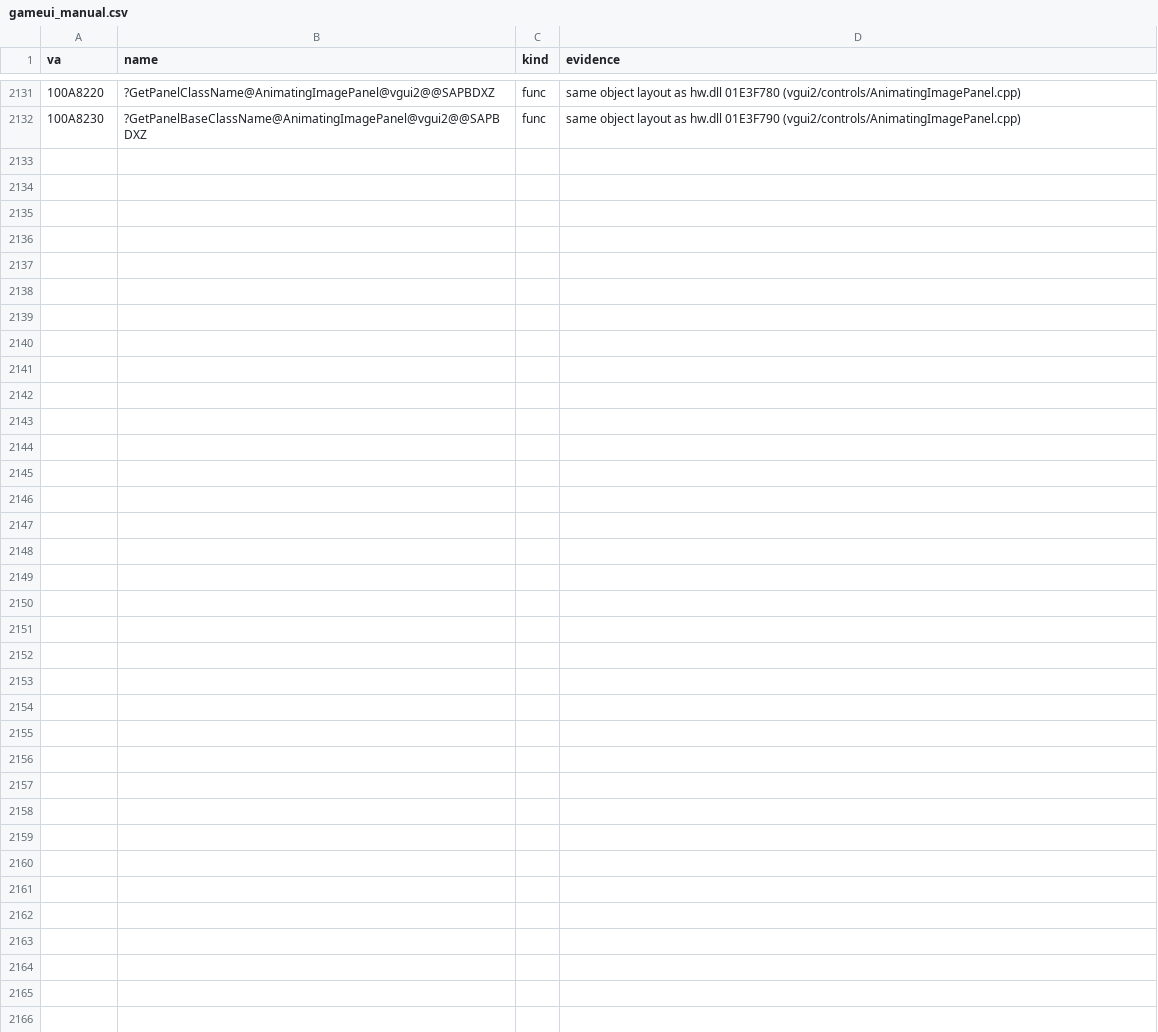
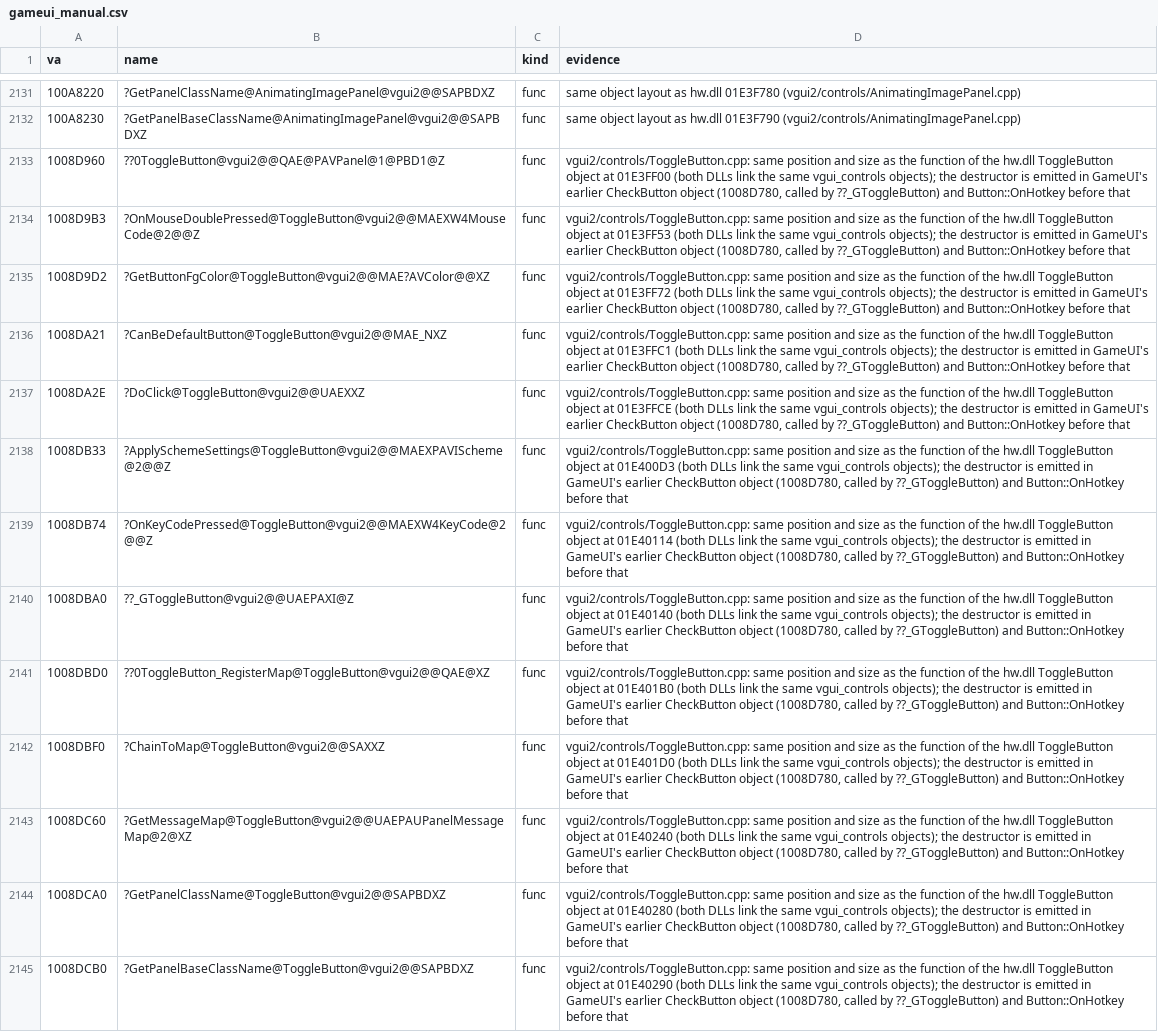
Before and after one commit to caixax/DeCoF, a CSV file: tools/symbols/gameui_manual.csv, drawn as a sheet; only a part is shown, gaps mark what is left out; the diff names each change by its address in the sheet, - before the commit and + after, or states it on an @@ line.

Commit message:
hw: vgui2 controls ToggleButton.cpp 15 of 15, also GameUI.dll 13 of 13 (MATCHED, 100%)
New file in the hw.so DWARF line order. The 2003 ApplySchemeSettings reads "BrightControlText" for the selected color. hw emits ~ToggleButton and Button::OnHotkey in this object; GameUI emits both in earlier objects (~ToggleButton in its CheckButton object at 1008D780).

```diff
--- a/tools/symbols/gameui_manual.csv
+++ b/tools/symbols/gameui_manual.csv
+row 2133: 1008D960 | ??0ToggleButton@vgui2@@QAE@PAVPanel@1@PBD1@Z | func | vgui2/controls/ToggleButton.cpp: same position and size as the function of the hw.dll ToggleButton object at 01E3FF00 (both DLLs link the same vgui_controls objects); the destructor is emitted in GameUI's earlier CheckButton object (1008D780, called by ??_GToggleButton) and Button::OnHotkey before that
+row 2134: 1008D9B3 | ?OnMouseDoublePressed@ToggleButton@vgui2@@MAEXW4MouseCode@2@@Z | func | vgui2/controls/ToggleButton.cpp: same position and size as the function of the hw.dll ToggleButton object at 01E3FF53 (both DLLs link the same vgui_controls objects); the destructor is emitted in GameUI's earlier CheckButton object (1008D780, called by ??_GToggleButton) and Button::OnHotkey before that
+row 2135: 1008D9D2 | ?GetButtonFgColor@ToggleButton@vgui2@@MAE?AVColor@@XZ | func | vgui2/controls/ToggleButton.cpp: same position and size as the function of the hw.dll ToggleButton object at 01E3FF72 (both DLLs link the same vgui_controls objects); the destructor is emitted in GameUI's earlier CheckButton object (1008D780, called by ??_GToggleButton) and Button::OnHotkey before that
+row 2136: 1008DA21 | ?CanBeDefaultButton@ToggleButton@vgui2@@MAE_NXZ | func | vgui2/controls/ToggleButton.cpp: same position and size as the function of the hw.dll ToggleButton object at 01E3FFC1 (both DLLs link the same vgui_controls objects); the destructor is emitted in GameUI's earlier CheckButton object (1008D780, called by ??_GToggleButton) and Button::OnHotkey before that
+row 2137: 1008DA2E | ?DoClick@ToggleButton@vgui2@@UAEXXZ | func | vgui2/controls/ToggleButton.cpp: same position and size as the function of the hw.dll ToggleButton object at 01E3FFCE (both DLLs link the same vgui_controls objects); the destructor is emitted in GameUI's earlier CheckButton object (1008D780, called by ??_GToggleButton) and Button::OnHotkey before that
+row 2138: 1008DB33 | ?ApplySchemeSettings@ToggleButton@vgui2@@MAEXPAVIScheme@2@@Z | func | vgui2/controls/ToggleButton.cpp: same position and size as the function of the hw.dll ToggleButton object at 01E400D3 (both DLLs link the same vgui_controls objects); the destructor is emitted in GameUI's earlier CheckButton object (1008D780, called by ??_GToggleButton) and Button::OnHotkey before that
+row 2139: 1008DB74 | ?OnKeyCodePressed@ToggleButton@vgui2@@MAEXW4KeyCode@2@@Z | func | vgui2/controls/ToggleButton.cpp: same position and size as the function of the hw.dll ToggleButton object at 01E40114 (both DLLs link the same vgui_controls objects); the destructor is emitted in GameUI's earlier CheckButton object (1008D780, called by ??_GToggleButton) and Button::OnHotkey before that
+row 2140: 1008DBA0 | ??_GToggleButton@vgui2@@UAEPAXI@Z | func | vgui2/controls/ToggleButton.cpp: same position and size as the function of the hw.dll ToggleButton object at 01E40140 (both DLLs link the same vgui_controls objects); the destructor is emitted in GameUI's earlier CheckButton object (1008D780, called by ??_GToggleButton) and Button::OnHotkey before that
+row 2141: 1008DBD0 | ??0ToggleButton_RegisterMap@ToggleButton@vgui2@@QAE@XZ | func | vgui2/controls/ToggleButton.cpp: same position and size as the function of the hw.dll ToggleButton object at 01E401B0 (both DLLs link the same vgui_controls objects); the destructor is emitted in GameUI's earlier CheckButton object (1008D780, called by ??_GToggleButton) and Button::OnHotkey before that
+row 2142: 1008DBF0 | ?ChainToMap@ToggleButton@vgui2@@SAXXZ | func | vgui2/controls/ToggleButton.cpp: same position and size as the function of the hw.dll ToggleButton object at 01E401D0 (both DLLs link the same vgui_controls objects); the destructor is emitted in GameUI's earlier CheckButton object (1008D780, called by ??_GToggleButton) and Button::OnHotkey before that
+row 2143: 1008DC60 | ?GetMessageMap@ToggleButton@vgui2@@UAEPAUPanelMessageMap@2@XZ | func | vgui2/controls/ToggleButton.cpp: same position and size as the function of the hw.dll ToggleButton object at 01E40240 (both DLLs link the same vgui_controls objects); the destructor is emitted in GameUI's earlier CheckButton object (1008D780, called by ??_GToggleButton) and Button::OnHotkey before that
+row 2144: 1008DCA0 | ?GetPanelClassName@ToggleButton@vgui2@@SAPBDXZ | func | vgui2/controls/ToggleButton.cpp: same position and size as the function of the hw.dll ToggleButton object at 01E40280 (both DLLs link the same vgui_controls objects); the destructor is emitted in GameUI's earlier CheckButton object (1008D780, called by ??_GToggleButton) and Button::OnHotkey before that
+row 2145: 1008DCB0 | ?GetPanelBaseClassName@ToggleButton@vgui2@@SAPBDXZ | func | vgui2/controls/ToggleButton.cpp: same position and size as the function of the hw.dll ToggleButton object at 01E40290 (both DLLs link the same vgui_controls objects); the destructor is emitted in GameUI's earlier CheckButton object (1008D780, called by ??_GToggleButton) and Button::OnHotkey before that
```
Also changed, not shown: tools/symbols/hw_manual.csv, 8 other files.
